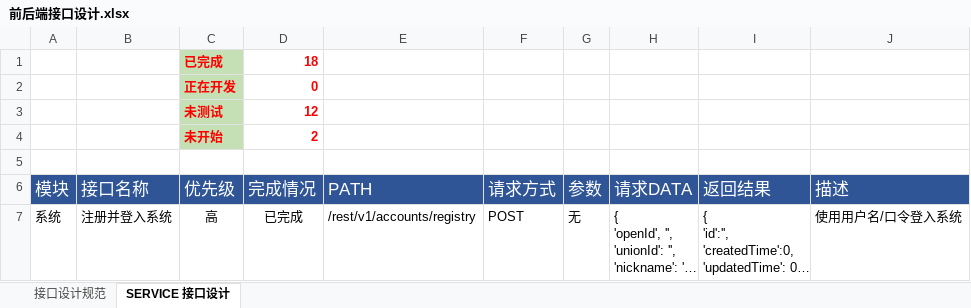
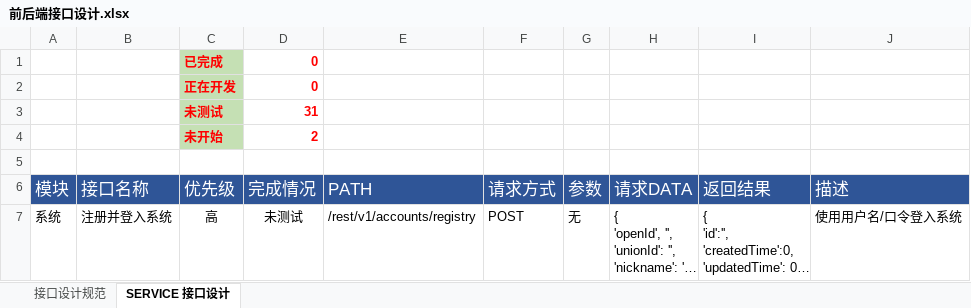
Before and after one commit to JohnPeng739/main, an Excel workbook: mx/apps/tools/family-fee/design/前后端接口设计.xlsx, sheet SERVICE 接口设计, drawn as a sheet; only a part is shown; long unchanged cells end in …; values as stored, in another font and other column widths than the file's, no borders; the diff covers the shown part only; the diff names each change by its address in the sheet, - before the commit and + after, or states it on an @@ line.

Commit message:
docs(mx-ff): 更新了接口文档。

```diff
--- a/mx/apps/tools/family-fee/design/前后端接口设计.xlsx (sheet SERVICE 接口设计)
+++ b/mx/apps/tools/family-fee/design/前后端接口设计.xlsx (sheet SERVICE 接口设计)
-D1 (完成情况): 18
+D1 (完成情况): 0
-D3 (完成情况): 12
+D3 (完成情况): 31
-D7 (完成情况): 已完成
+D7 (完成情况): 未测试
```
Also changed, not shown: 1 added row and 61 edited cells elsewhere in this sheet, formulas that keep their value.
